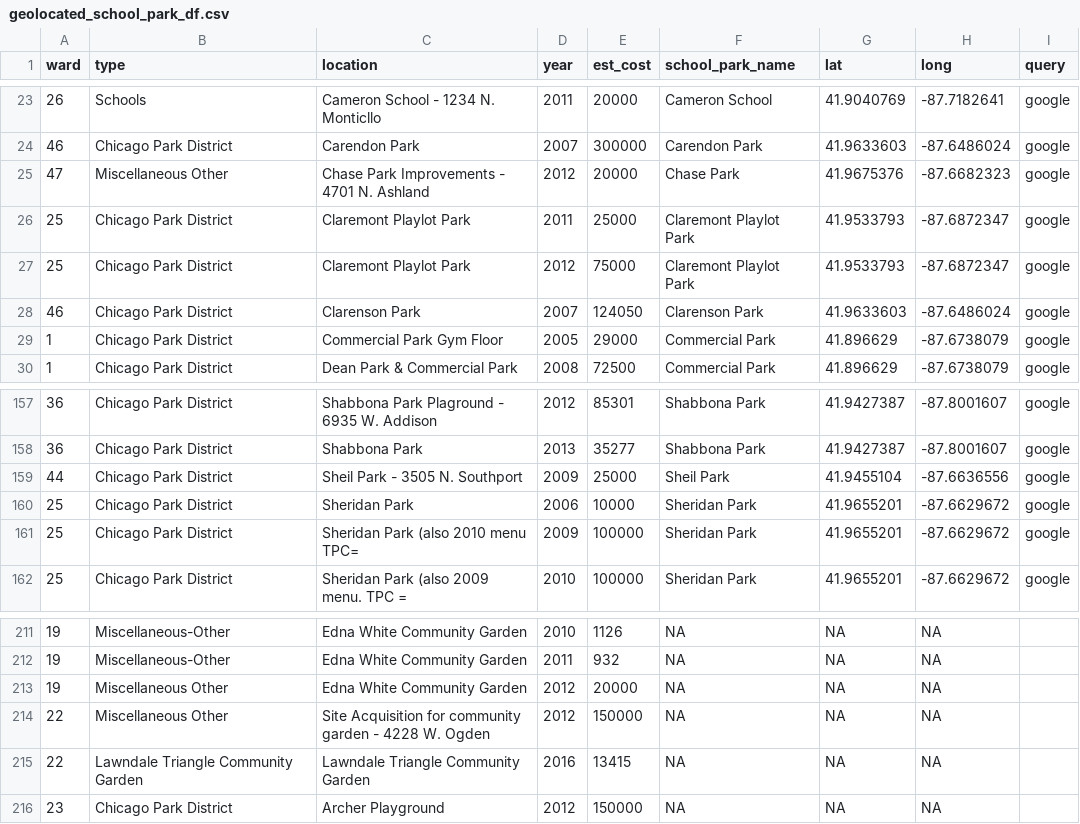
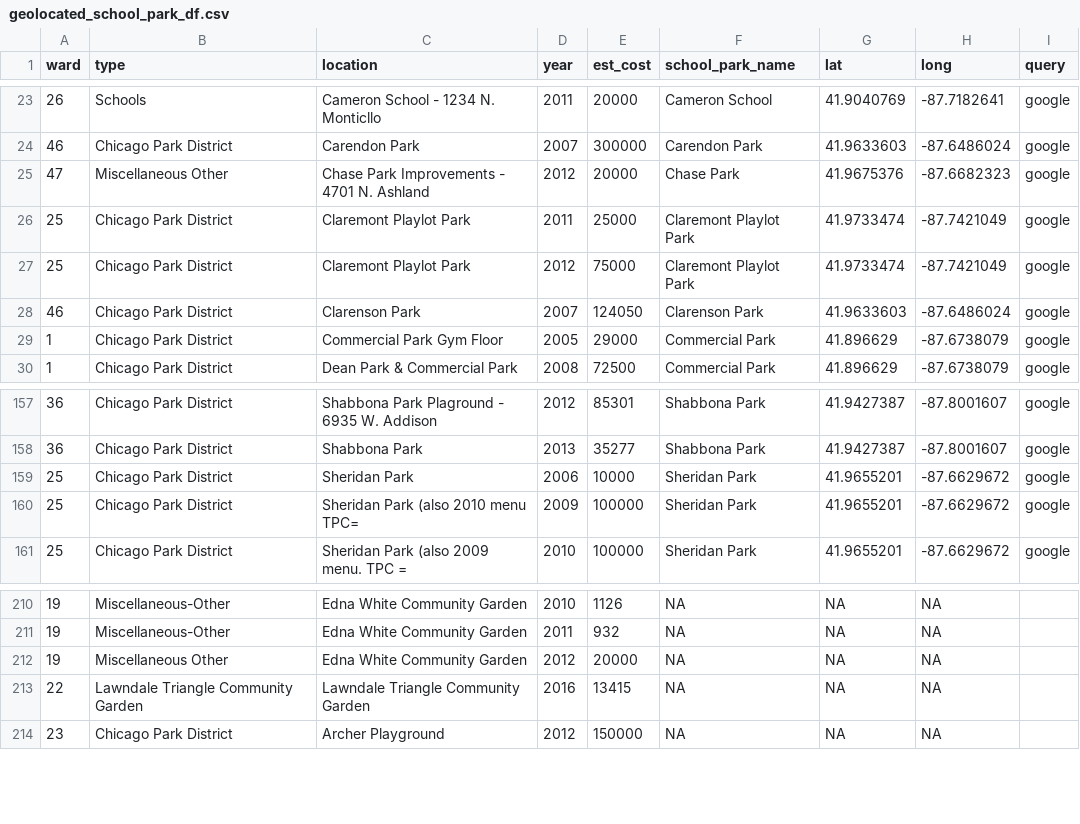
Before and after one commit to JohnCRuf/alderman_machine, a CSV file: tasks/data_geocode_menu/output/geolocated_school_park_df.csv, drawn as a sheet; only a part is shown, gaps mark what is left out.

```diff
--- a/tasks/data_geocode_menu/output/geolocated_school_park_df.csv
+++ b/tasks/data_geocode_menu/output/geolocated_school_park_df.csv
@@ -25,4 +25,4 @@ ward,type,location,year,est_cost,school_park_name,lat,long,query
 47,Miscellaneous Other,Chase Park Improvements - 4701 N. Ashland,2012,20000,Chase Park,41.9675376,-87.6682323,google
-25,Chicago Park District,Claremont Playlot Park,2011,25000,Claremont Playlot Park,41.9533793,-87.6872347,google
-25,Chicago Park District,Claremont Playlot Park,2012,75000,Claremont Playlot Park,41.9533793,-87.6872347,google
+25,Chicago Park District,Claremont Playlot Park,2011,25000,Claremont Playlot Park,41.9733474,-87.7421049,google
+25,Chicago Park District,Claremont Playlot Park,2012,75000,Claremont Playlot Park,41.9733474,-87.7421049,google
 46,Chicago Park District,Clarenson Park,2007,124050,Clarenson Park,41.9633603,-87.6486024,google
@@ -158,3 +158,2 @@ ward,type,location,year,est_cost,school_park_name,lat,long,query
 36,Chicago Park District,Shabbona Park,2013,35277,Shabbona Park,41.9427387,-87.8001607,google
-44,Chicago Park District,Sheil Park - 3505 N. Southport,2009,25000,Sheil Park,41.9455104,-87.6636556,google
 25,Chicago Park District,Sheridan Park,2006,10000,Sheridan Park,41.9655201,-87.6629672,google
@@ -213,3 +212,2 @@ ward,type,location,year,est_cost,school_park_name,lat,long,query
 19,Miscellaneous Other,Edna White Community Garden,2012,20000,NA,NA,NA,
-22,Miscellaneous Other,Site Acquisition for community garden - 4228 W. Ogden,2012,150000,NA,NA,NA,
 22,Lawndale Triangle Community Garden,Lawndale Triangle Community Garden,2016,13415,NA,NA,NA,
```
Also changed, not shown: tasks/data_geocode_menu/output/geolocated_intersection_df.csv, tasks/data_geocode_menu/output/geolocated_leftover_df.csv, 7 other files.
